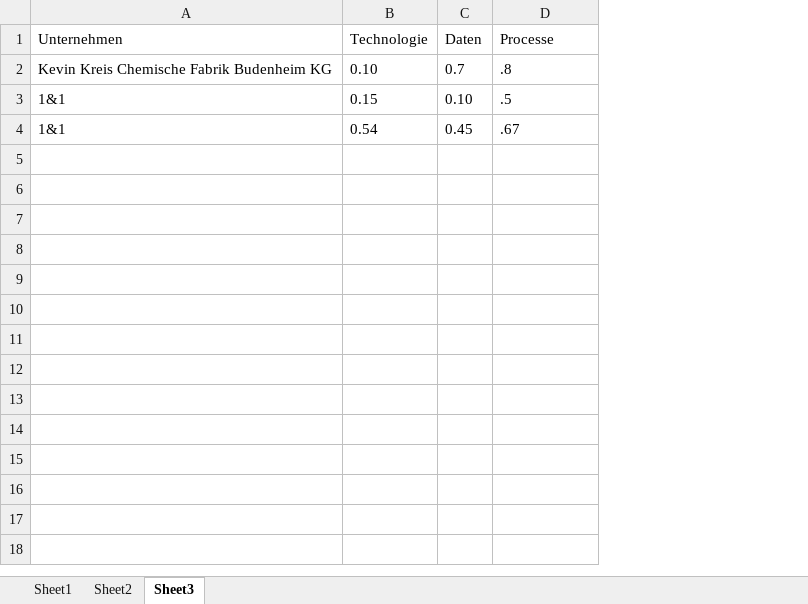
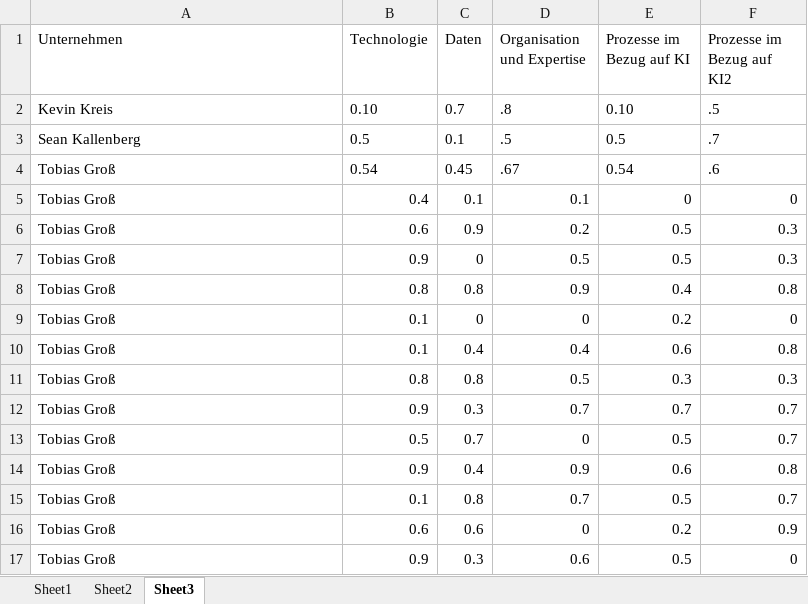
Before and after one commit to FridaCoca/AIMaturityDashboard, an Excel workbook: surveyResults.xlsx, sheet Sheet3, drawn as a sheet; values as stored, in another font and other column widths than the file's, no borders; table styles not drawn; removed rows and columns are numbered as before the commit, all else as after; the diff names each change by its address in the sheet, - before the commit and + after, or states it on an @@ line.

Commit message:
add random values

```diff
--- a/surveyResults.xlsx (sheet Sheet3)
+++ b/surveyResults.xlsx (sheet Sheet3)
+column E (Prozesse im Bezug auf KI), row 2: 0.10; row 4: 0.54
+column F (Prozesse im Bezug auf KI2), row 2: .5; row 4: .6
-D1: Processe
+D1: Organisation und Expertise
-A2 (Unternehmen): Kevin Kreis Chemische Fabrik Budenheim KG
+A2 (Unternehmen): Kevin Kreis
-row 3: 1&1 | 0.15 | 0.10 | .5
+row 3: Sean Kallenberg | 0.5 | 0.1 | .5 | 0.5 | .7
-A4 (Unternehmen): 1&1
+A4 (Unternehmen): Tobias Groß
+row 5: Tobias Groß | 0.4 | 0.1 | 0.1 | 0 | 0
+row 6: Tobias Groß | 0.6 | 0.9 | 0.2 | 0.5 | 0.3
+row 7: Tobias Groß | 0.9 | 0 | 0.5 | 0.5 | 0.3
+row 8: Tobias Groß | 0.8 | 0.8 | 0.9 | 0.4 | 0.8
+row 9: Tobias Groß | 0.1 | 0 | 0 | 0.2 | 0
+row 10: Tobias Groß | 0.1 | 0.4 | 0.4 | 0.6 | 0.8
+row 11: Tobias Groß | 0.8 | 0.8 | 0.5 | 0.3 | 0.3
+row 12: Tobias Groß | 0.9 | 0.3 | 0.7 | 0.7 | 0.7
+row 13: Tobias Groß | 0.5 | 0.7 | 0 | 0.5 | 0.7
+row 14: Tobias Groß | 0.9 | 0.4 | 0.9 | 0.6 | 0.8
+row 15: Tobias Groß | 0.1 | 0.8 | 0.7 | 0.5 | 0.7
+row 16: Tobias Groß | 0.6 | 0.6 | 0 | 0.2 | 0.9
+row 17: Tobias Groß | 0.9 | 0.3 | 0.6 | 0.5 | 0
```
Also changed, not shown: 1 other file.
